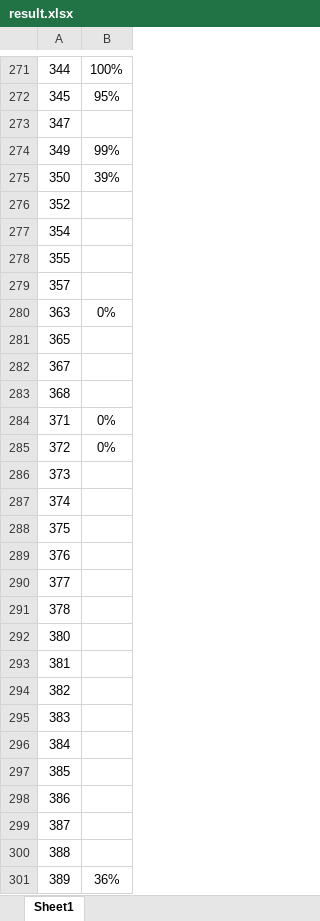
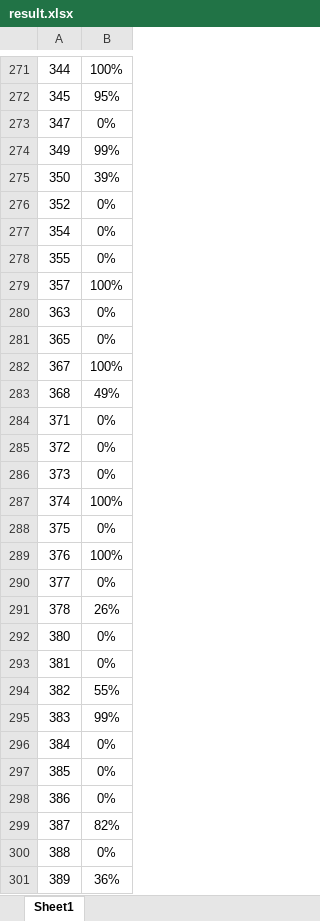
Before and after one commit to hhhjmh/Leetcode, an Excel workbook: result.xlsx, sheet Sheet1, drawn as a sheet; only a part is shown, gaps mark what is left out; values as stored, in another font and other column widths than the file's, no borders; the diff covers the shown part only; the diff names each change by its address in the sheet, - before the commit and + after, or states it on an @@ line.

```diff
--- a/result.xlsx (sheet Sheet1)
+++ b/result.xlsx (sheet Sheet1)
-B273: (empty)
+B273: 0%
-B276:B278: (empty)
+B276:B278: 0%
-B279: (empty)
+B279: 100%
-B281: (empty)
+B281: 0%
-B282: (empty)
+B282: 100%
-B283: (empty)
+B283: 49%
-B286: (empty)
+B286: 0%
-B287: (empty)
+B287: 100%
-B288: (empty)
+B288: 0%
-B289: (empty)
+B289: 100%
-B290: (empty)
+B290: 0%
-B291: (empty)
+B291: 26%
-B292:B293: (empty)
+B292:B293: 0%
-B294: (empty)
+B294: 55%
-B295: (empty)
+B295: 99%
-B296:B298: (empty)
+B296:B298: 0%
-B299: (empty)
+B299: 82%
-B300: (empty)
+B300: 0%
```
Also changed, not shown: 1 added row, 1 removed row and 106 edited cells elsewhere in this sheet, 19 other files.
